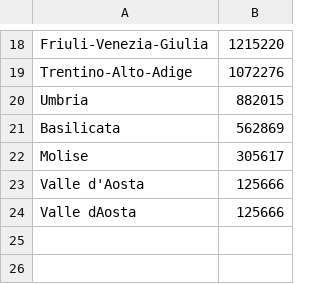
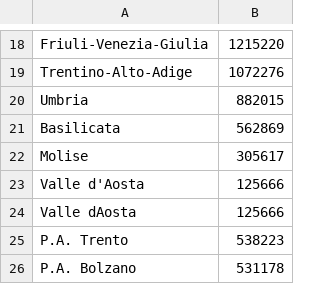
Before and after one commit to LucaDN66/Covid-19, a CSV file: Covid19/Map/ITAPopulation.csv, drawn as a sheet; only a part is shown, gaps mark what is left out.

```diff
--- a/Covid19/Map/ITAPopulation.csv
+++ b/Covid19/Map/ITAPopulation.csv
@@ -24 +24,3 @@ Valle d'Aosta,125666
 Valle dAosta,125666
+P.A. Trento,538223
+P.A. Bolzano,531178
```
Also changed, not shown: Covid19/Map/EuropeanCountries.csv, Covid19/bin/Release/Covid19/CountryPopulation.csv, 9 other files.
